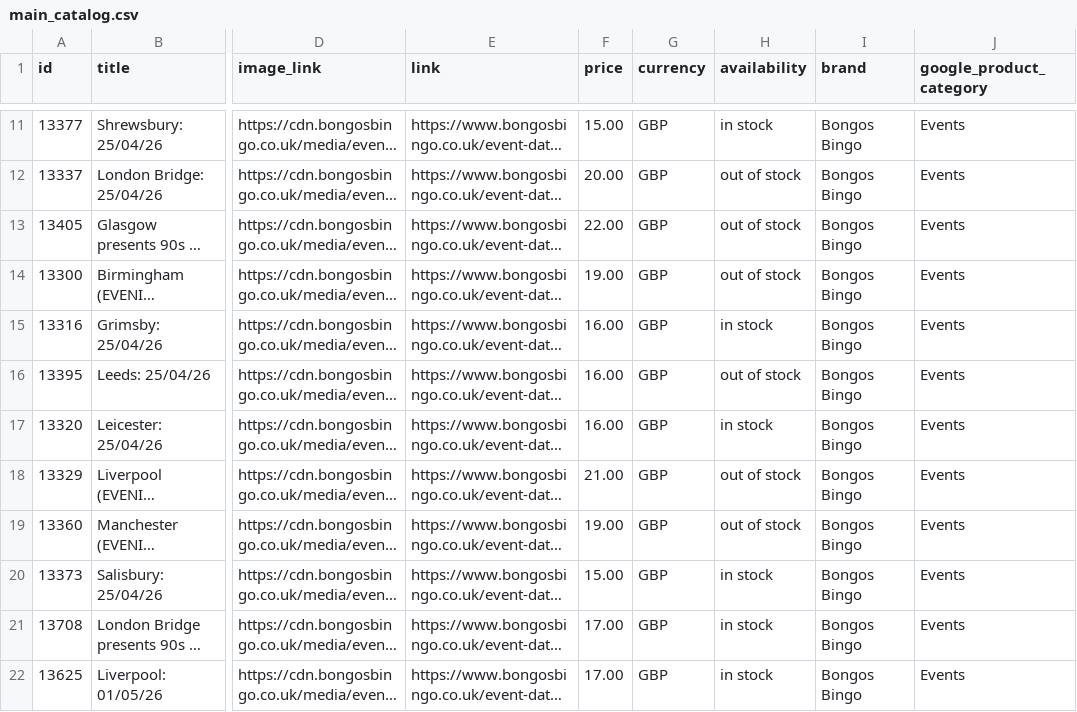
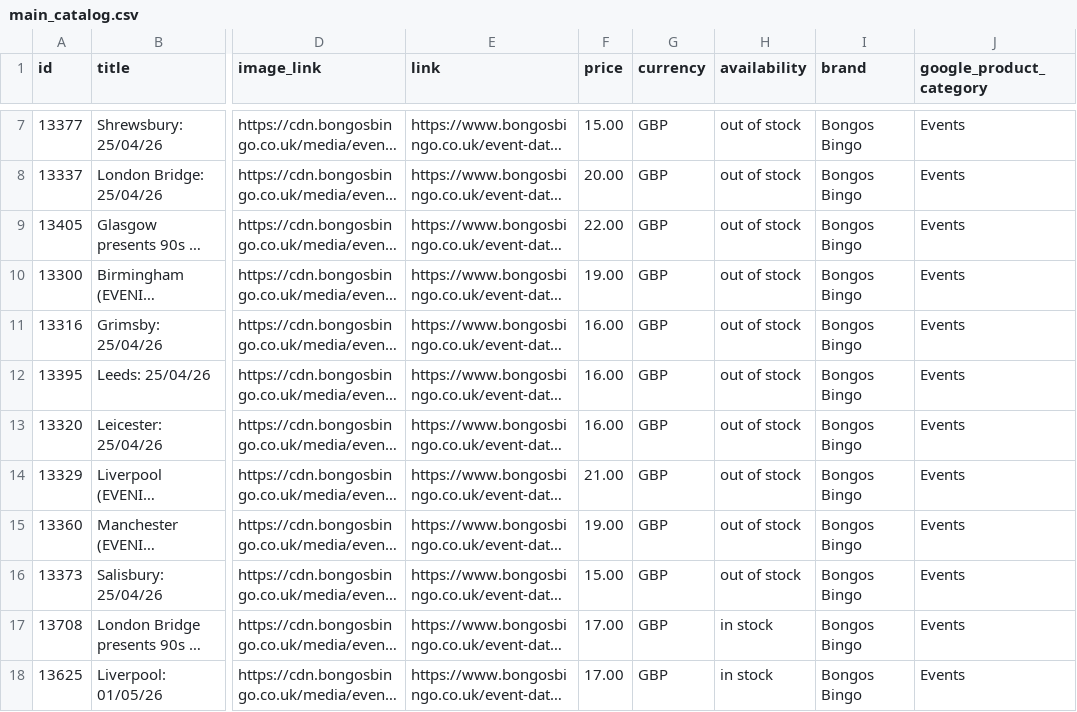
Before and after one commit to dan532/dexal, a CSV file: feeds/bb/main_catalog.csv, drawn as a sheet; only a part is shown, gaps mark what is left out; long unchanged cells end in …; addresses are those after the commit; the diff covers the shown part only; the diff names each change by its address in the sheet, - before the commit and + after, or states it on an @@ line.

```diff
--- a/feeds/bb/main_catalog.csv
+++ b/feeds/bb/main_catalog.csv
-H7 (availability): in stock
+H7 (availability): out of stock
-H11 (availability): in stock
+H11 (availability): out of stock
-H13 (availability): in stock
+H13 (availability): out of stock
-H16 (availability): in stock
+H16 (availability): out of stock
```
Also changed, not shown: 4 removed rows and 3 edited cells elsewhere in this file.
